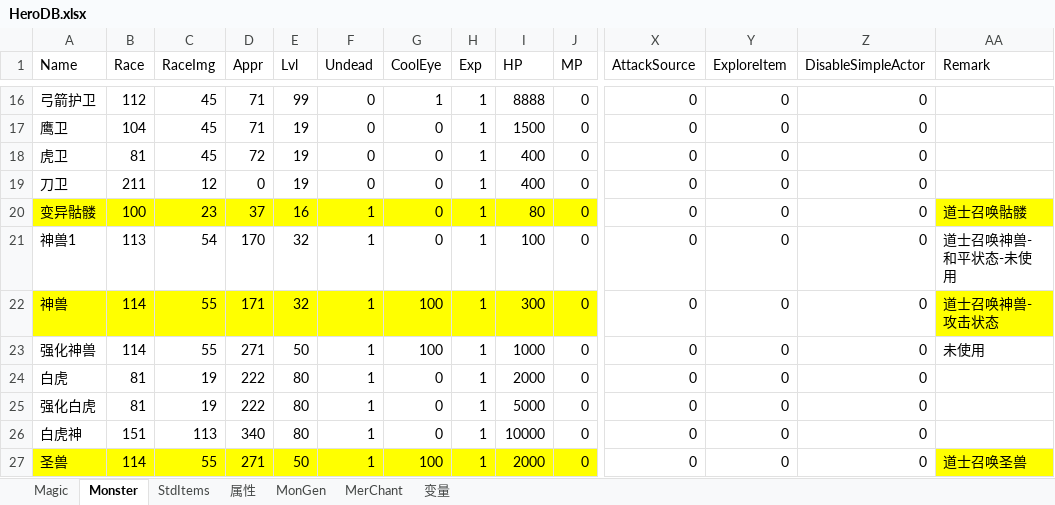
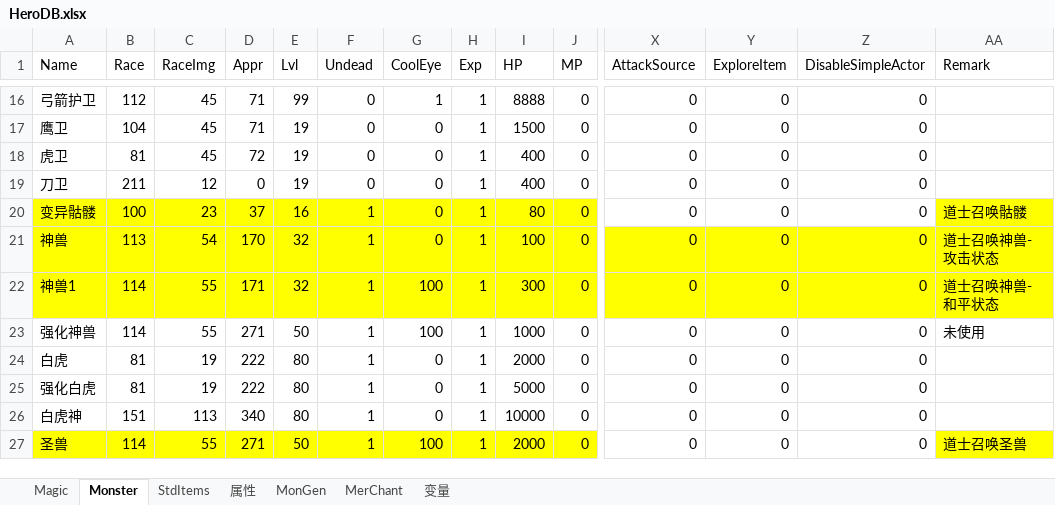
Before and after one commit to smartwalle/mirserver180v2, an Excel workbook: Mud2/DB/HeroDB.xlsx, sheet Monster, drawn as a sheet; only a part is shown, gaps mark what is left out; values as stored, in another font and other column widths than the file's, no borders; the diff covers the shown part only; the diff names each change by its address in the sheet, - before the commit and + after, or states it on an @@ line.

```diff
--- a/Mud2/DB/HeroDB.xlsx (sheet Monster)
+++ b/Mud2/DB/HeroDB.xlsx (sheet Monster)
-A21 (Name): 神兽1
+A21 (Name): 神兽
-A21:AA21 fill: none
+A21:AA21 fill: #FFFF00
-AA21 (Remark): 道士召唤神兽-和平状态-未使用
+AA21 (Remark): 道士召唤神兽-攻击状态
-A22 (Name): 神兽
+A22 (Name): 神兽1
-X22:Z22 fill: none
+X22:Z22 fill: #FFFF00
-AA22 (Remark): 道士召唤神兽-攻击状态
+AA22 (Remark): 道士召唤神兽-和平状态
```
Also changed, not shown: cell formats elsewhere in this sheet, 8 other files.
